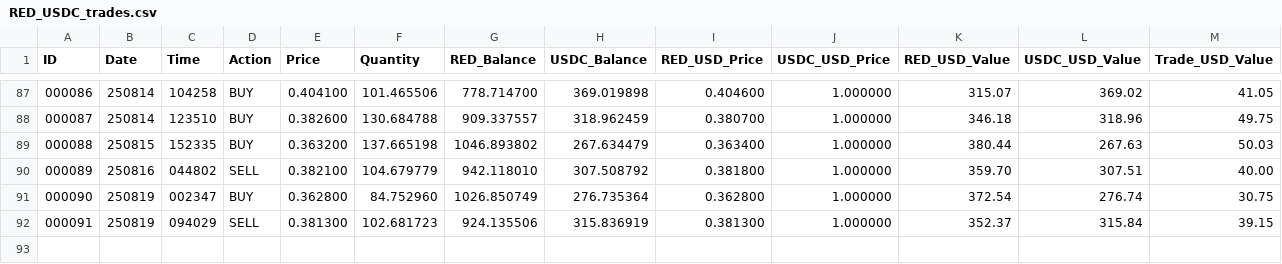
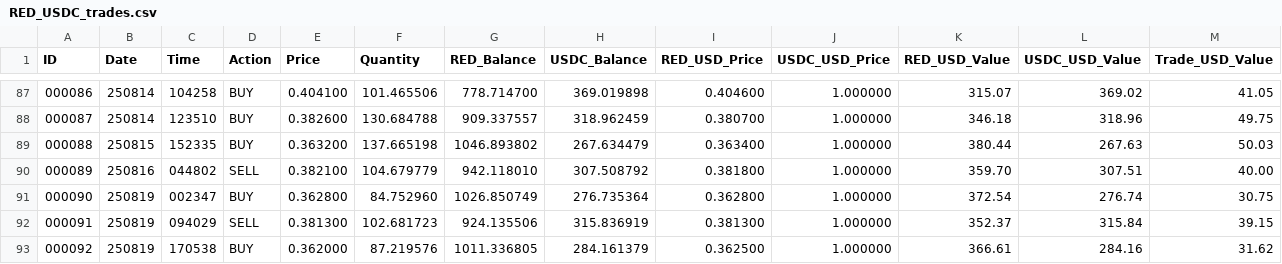
Before and after one commit to SmartOnStuff/SimpleTrader, a CSV file: logs/RED_USDC_trades.csv, drawn as a sheet; only a part is shown, gaps mark what is left out; rows hold the shown columns only; the diff names each change by its address in the sheet, - before the commit and + after, or states it on an @@ line.

Commit message:
Auto-push: Updated trade data

```diff
--- a/logs/RED_USDC_trades.csv
+++ b/logs/RED_USDC_trades.csv
+row 93: 000092 | 250819 | 170538 | BUY | 0.362000 | 87.219576 | 1011.336805 | 284.161379 | 0.362500 | 1.000000 | 366.61 | 284.16 | 31.62
```
